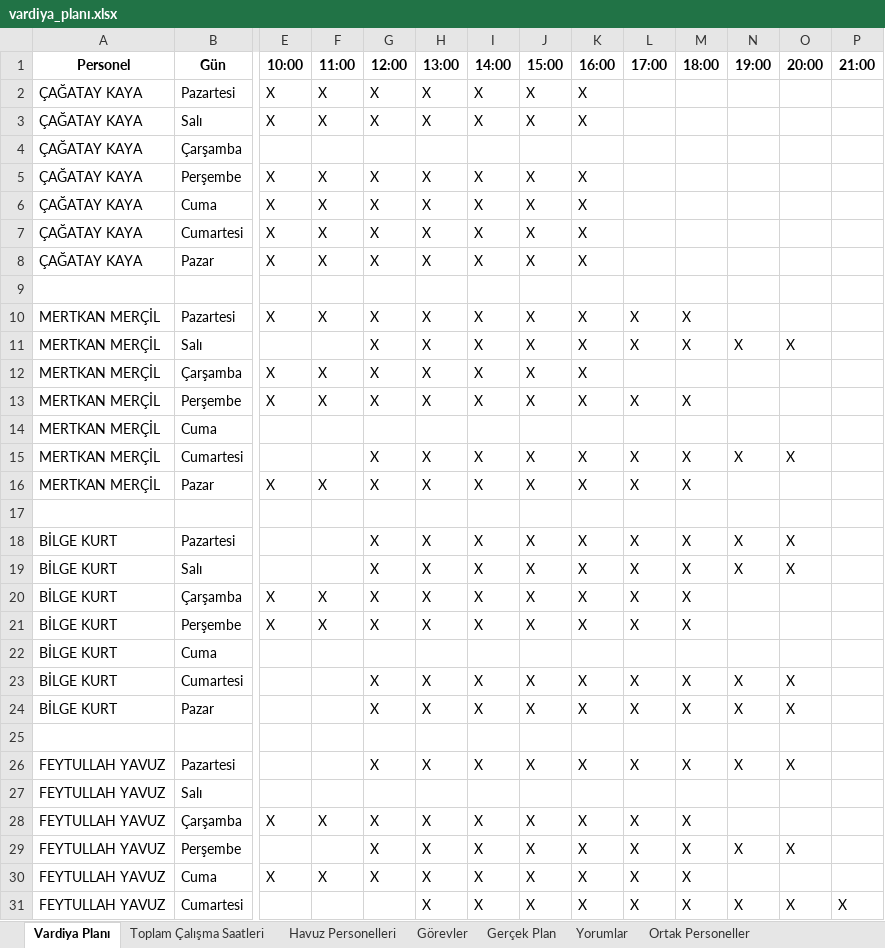
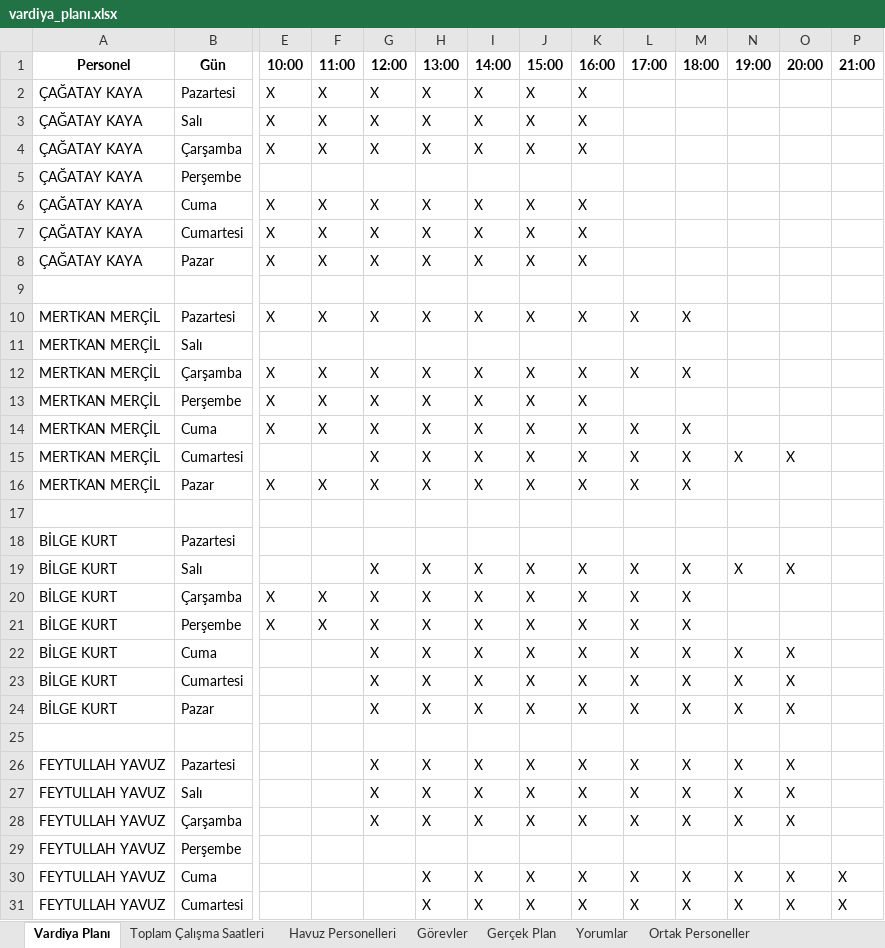
Before and after one commit to tturan6446/testtest, an Excel workbook: vardiya_planı.xlsx, sheet Vardiya Planı, drawn as a sheet; only a part is shown, gaps mark what is left out; values as stored, in another font and other column widths than the file's, no borders; removed rows and columns are numbered as before the commit, all else as after; rows hold the shown columns only; the diff covers the shown part only; the diff names each change by its address in the sheet, - before the commit and + after, or states it on an @@ line.

Commit message:
update vardiya_planı

```diff
--- a/vardiya_planı.xlsx (sheet Vardiya Planı)
+++ b/vardiya_planı.xlsx (sheet Vardiya Planı)
-row 4: ÇAĞATAY KAYA | Çarşamba
-B4 (Gün): Perşembe
+B4 (Gün): Çarşamba
+row 5: ÇAĞATAY KAYA | Perşembe
+row 11: MERTKAN MERÇİL | Salı
-B12 (Gün): Salı
+B12 (Gün): Çarşamba
-E12 (10:00): (empty)
+E12 (10:00): X
-F12 (11:00): (empty)
+F12 (11:00): X
-N12 (19:00): X
+N12 (19:00): (empty)
-O12 (20:00): X
+O12 (20:00): (empty)
-B13 (Gün): Çarşamba
+B13 (Gün): Perşembe
-B14 (Gün): Perşembe
+B14 (Gün): Cuma
-row 14: MERTKAN MERÇİL | Cuma
-row 18: BİLGE KURT | Pazartesi |  |  | X | X | X | X | X | X | X | X | X
+row 18: BİLGE KURT | Pazartesi
-row 22: BİLGE KURT | Cuma
+row 22: BİLGE KURT | Cuma |  |  | X | X | X | X | X | X | X | X | X
-row 27: FEYTULLAH YAVUZ | Salı
-B27 (Gün): Çarşamba
+B27 (Gün): Salı
-E27 (10:00): X
+E27 (10:00): (empty)
-F27 (11:00): X
+F27 (11:00): (empty)
-N27 (19:00): (empty)
+N27 (19:00): X
-O27 (20:00): (empty)
+O27 (20:00): X
-B28 (Gün): Perşembe
+B28 (Gün): Çarşamba
+row 29: FEYTULLAH YAVUZ | Perşembe
-E30 (10:00): X
+E30 (10:00): (empty)
-F30 (11:00): X
+F30 (11:00): (empty)
-G30 (12:00): X
+G30 (12:00): (empty)
-N30 (19:00): (empty)
+N30 (19:00): X
-O30 (20:00): (empty)
+O30 (20:00): X
-P30 (21:00): (empty)
+P30 (21:00): X
```
Also changed, not shown: 1 added row, 1 removed row and 15 edited cells elsewhere in this sheet.
